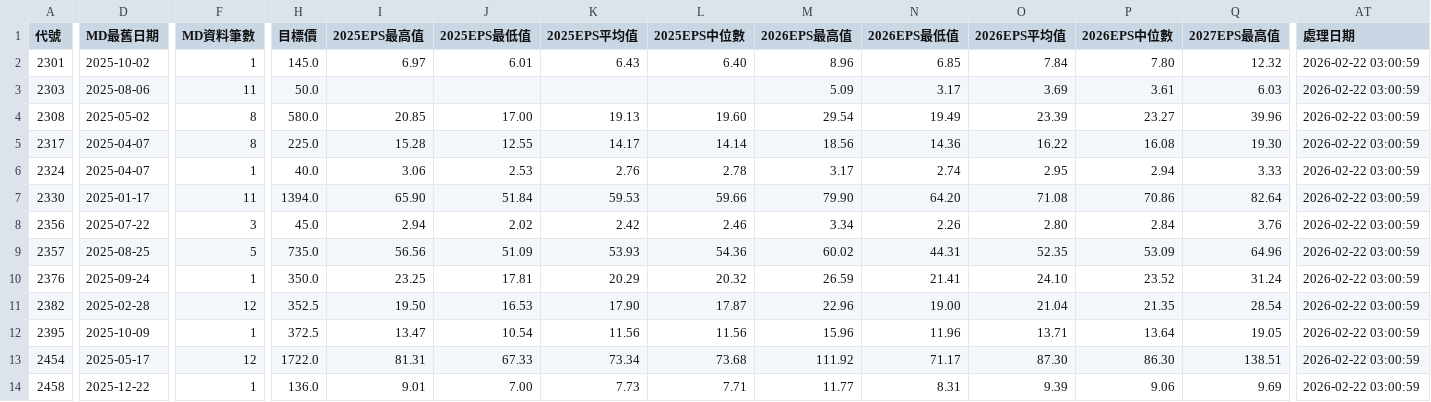
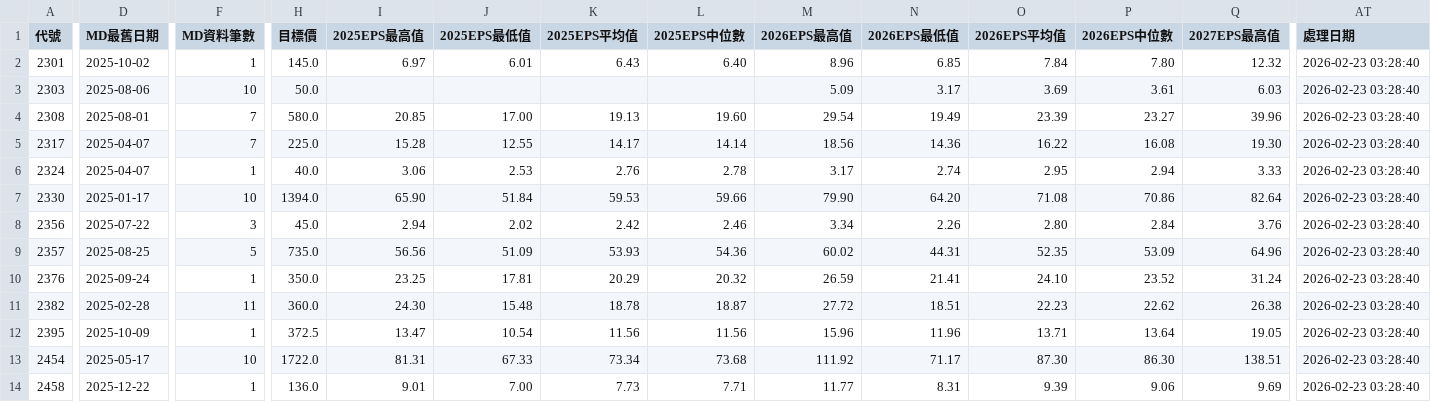
Before and after one commit to wenchiehlee/GoogleSearch.Factset, a CSV file: data/reports/factset_portfolio_summary_latest.csv, drawn as a sheet; only a part is shown, gaps mark what is left out; the diff covers the shown part only; the diff names each change by its address in the sheet, - before the commit and + after, or states it on an @@ line.

```diff
--- a/data/reports/factset_portfolio_summary_latest.csv
+++ b/data/reports/factset_portfolio_summary_latest.csv
-AT2:AT14 (處理日期): 2026-02-22 03:00:59
+AT2:AT14 (處理日期): 2026-02-23 03:28:40
-F3 (MD資料筆數): 11
+F3 (MD資料筆數): 10
-D4 (MD最舊日期): 2025-05-02
+D4 (MD最舊日期): 2025-08-01
-F4:F5 (MD資料筆數): 8
+F4:F5 (MD資料筆數): 7
-F7 (MD資料筆數): 11
+F7 (MD資料筆數): 10
-F11 (MD資料筆數): 12
+F11 (MD資料筆數): 11
-H11 (目標價): 352.5
+H11 (目標價): 360.0
-I11 (2025EPS最高值): 19.50
+I11 (2025EPS最高值): 24.30
-J11 (2025EPS最低值): 16.53
+J11 (2025EPS最低值): 15.48
-K11 (2025EPS平均值): 17.90
+K11 (2025EPS平均值): 18.78
-L11 (2025EPS中位數): 17.87
+L11 (2025EPS中位數): 18.87
-M11 (2026EPS最高值): 22.96
+M11 (2026EPS最高值): 27.72
-N11 (2026EPS最低值): 19.00
+N11 (2026EPS最低值): 18.51
-O11 (2026EPS平均值): 21.04
+O11 (2026EPS平均值): 22.23
-P11 (2026EPS中位數): 21.35
+P11 (2026EPS中位數): 22.62
-Q11 (2027EPS最高值): 28.54
+Q11 (2027EPS最高值): 26.38
-F13 (MD資料筆數): 12
+F13 (MD資料筆數): 10
```
Also changed, not shown: 52 edited cells elsewhere in this file, data/reports/factset_detailed_report_latest.csv, data/reports/factset_query_pattern_summary_latest.csv, 3 other files.
